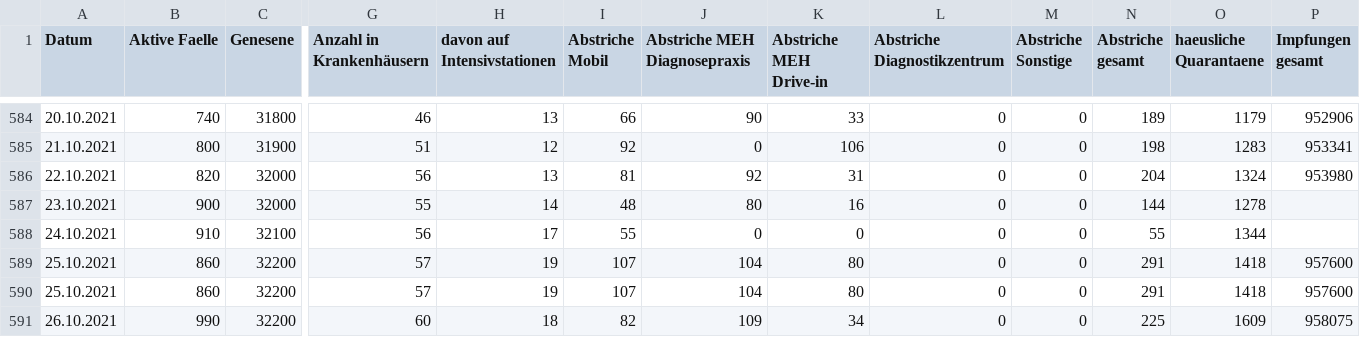
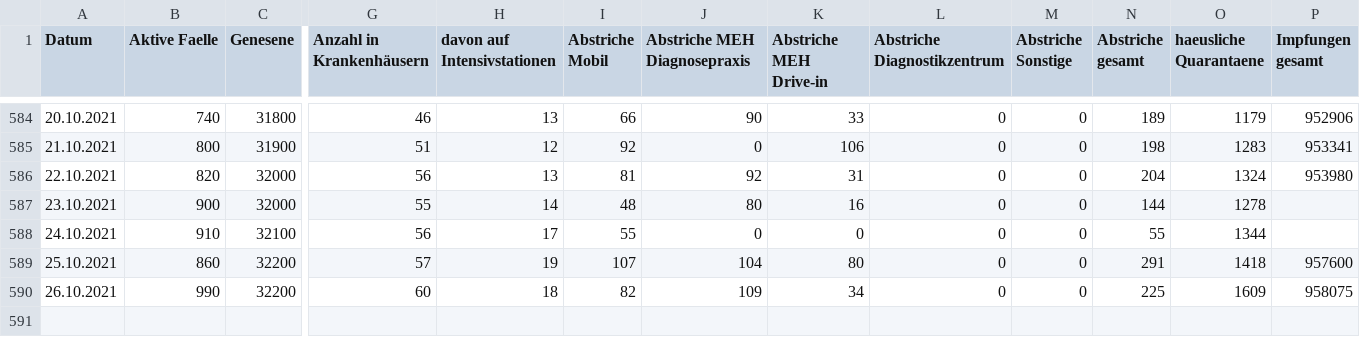
Before and after one commit to opendataddorf/od-resources, a CSV file: COVID_Duesseldorf.csv, drawn as a sheet; only a part is shown, gaps mark what is left out; rows hold the shown columns only; the diff names each change by its address in the sheet, - before the commit and + after, or states it on an @@ line.

Commit message:
Stand 26.10.2021

```diff
--- a/COVID_Duesseldorf.csv
+++ b/COVID_Duesseldorf.csv
-row 589: 25.10.2021 | 860 | 32200 | 57 | 19 | 107 | 104 | 80 | 0 | 0 | 291 | 1418 | 957600
```
